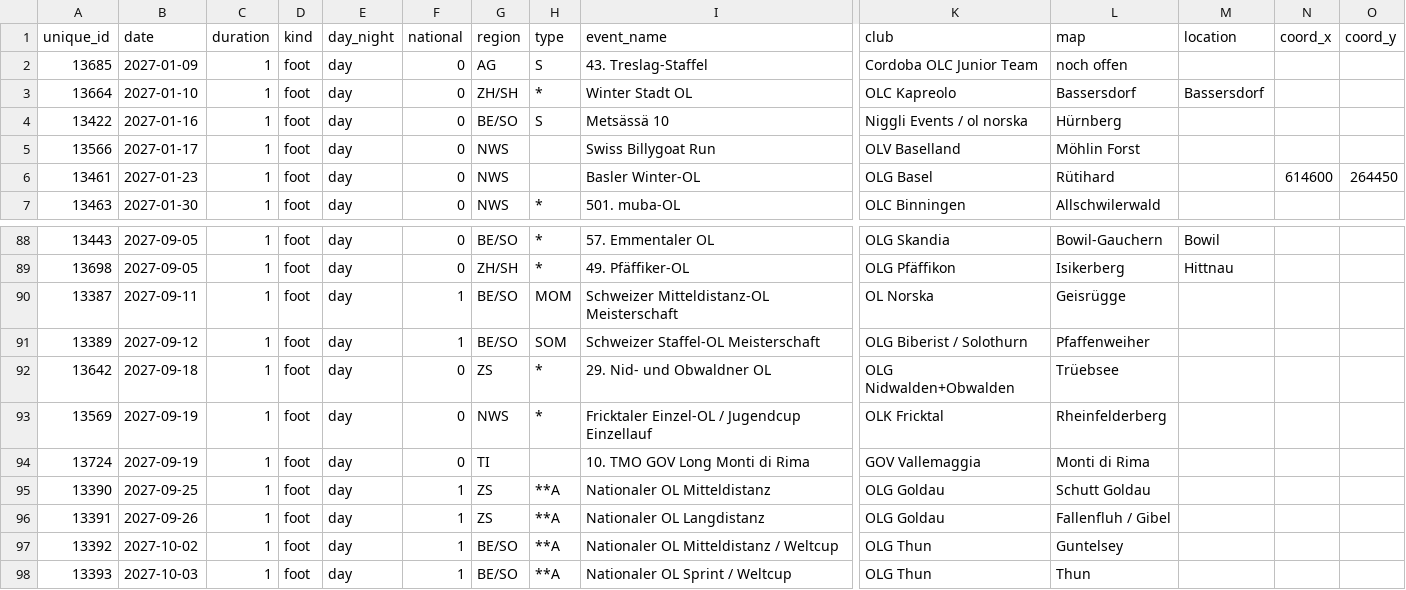
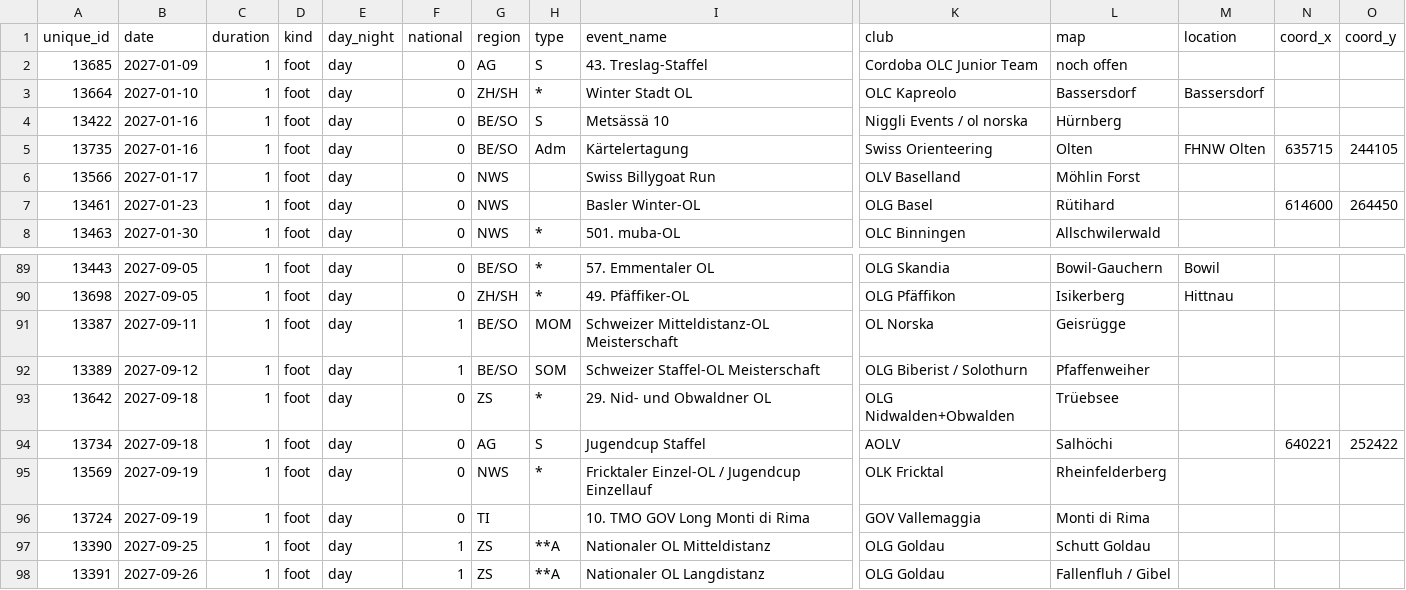
Before and after one commit to fabianHueni/swiss-orienteering-events, a CSV file: public/data/events-2027.csv, drawn as a sheet; only a part is shown, gaps mark what is left out; the shorter side is filled out with more unchanged rows; rows hold the shown columns only; the diff names each change by its address in the sheet, - before the commit and + after, or states it on an @@ line.

```diff
--- a/public/data/events-2027.csv
+++ b/public/data/events-2027.csv
+row 5: 13735 | 2027-01-16 | 1 | foot | day | 0 | BE/SO | Adm | Kärtelertagung | Swiss Orienteering | Olten | FHNW Olten | 635715 | 244105
+row 94: 13734 | 2027-09-18 | 1 | foot | day | 0 | AG | S | Jugendcup Staffel | AOLV | Salhöchi |  | 640221 | 252422
```
